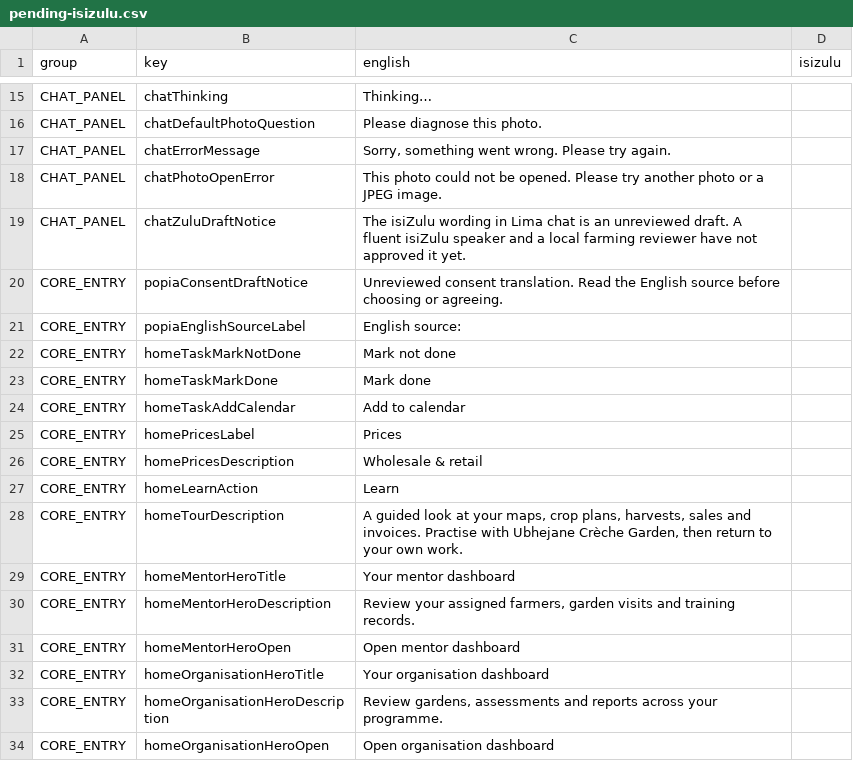
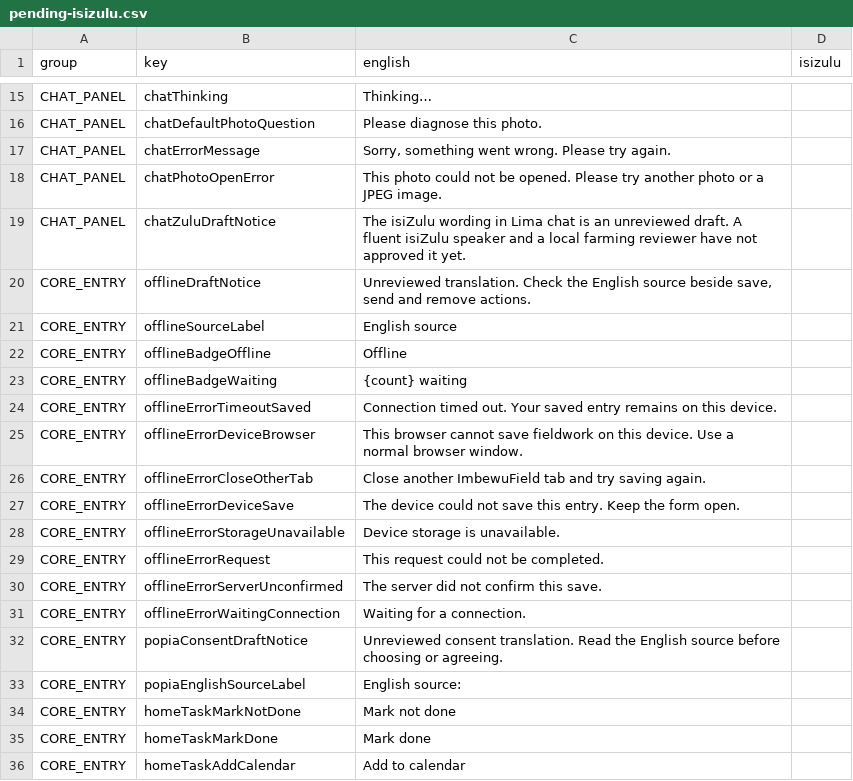
Before and after one commit to rorymclark-prog/ImbewuField, a CSV file: docs/translation/pending-isizulu.csv, drawn as a sheet; only a part is shown, gaps mark what is left out; the shorter side is filled out with more unchanged rows; the diff names each change by its address in the sheet, - before the commit and + after, or states it on an @@ line.

Commit message:
Translate offline states and device errors in four languages

```diff
--- a/docs/translation/pending-isizulu.csv
+++ b/docs/translation/pending-isizulu.csv
+row 20: CORE_ENTRY | offlineDraftNotice | Unreviewed translation. Check the English source beside save, send and remove actions.
+row 21: CORE_ENTRY | offlineSourceLabel | English source
+row 22: CORE_ENTRY | offlineBadgeOffline | Offline
+row 23: CORE_ENTRY | offlineBadgeWaiting | {count} waiting
+row 24: CORE_ENTRY | offlineErrorTimeoutSaved | Connection timed out. Your saved entry remains on this device.
+row 25: CORE_ENTRY | offlineErrorDeviceBrowser | This browser cannot save fieldwork on this device. Use a normal browser window.
+row 26: CORE_ENTRY | offlineErrorCloseOtherTab | Close another ImbewuField tab and try saving again.
+row 27: CORE_ENTRY | offlineErrorDeviceSave | The device could not save this entry. Keep the form open.
+row 28: CORE_ENTRY | offlineErrorStorageUnavailable | Device storage is unavailable.
+row 29: CORE_ENTRY | offlineErrorRequest | This request could not be completed.
+row 30: CORE_ENTRY | offlineErrorServerUnconfirmed | The server did not confirm this save.
+row 31: CORE_ENTRY | offlineErrorWaitingConnection | Waiting for a connection.
```
Also changed, not shown: 41 other files.
